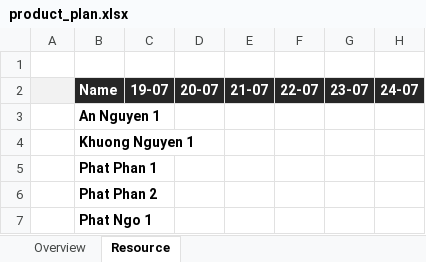
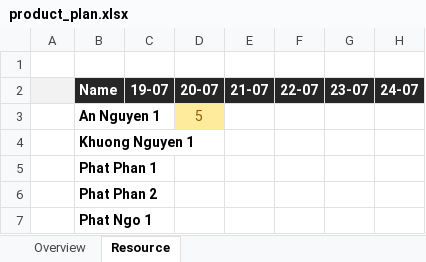
Before and after one commit to b-platform-vn/docs--business-requirements, an Excel workbook: products/product_plan.xlsx, sheet Resource, drawn as a sheet; only a part is shown; values as stored, in another font and other column widths than the file's, no borders; the diff names each change by its address in the sheet, - before the commit and + after, or states it on an @@ line.

```diff
--- a/products/product_plan.xlsx (sheet Resource)
+++ b/products/product_plan.xlsx (sheet Resource)
-D3: (empty)
+D3: 5
-D3 fill: none
+D3 fill: #FFEB9C
```
Also changed, not shown: sheet Overview, 3 other files.
